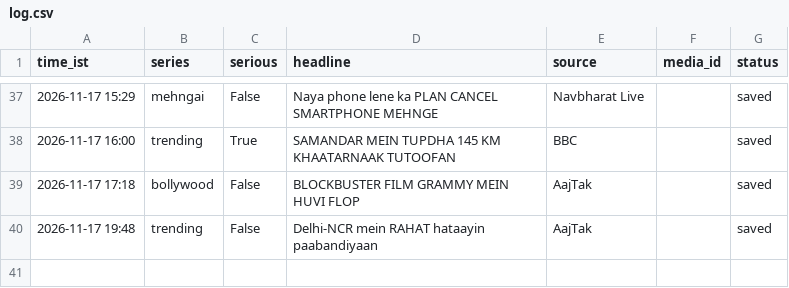
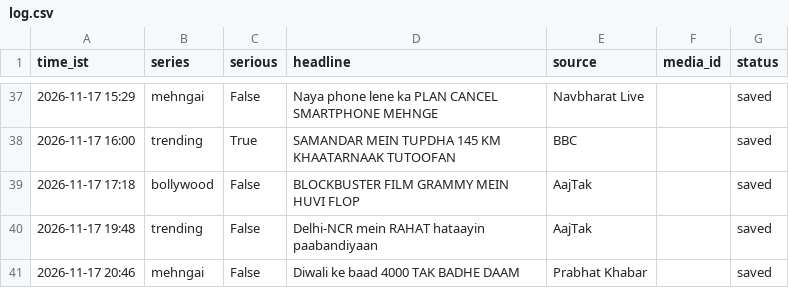
Before and after one commit to rameshprasad8218-lgtm/single-society-bot, a CSV file: data/log.csv, drawn as a sheet; only a part is shown, gaps mark what is left out.

Commit message:
log 2046_mehngai saved

```diff
--- a/data/log.csv
+++ b/data/log.csv
@@ -40 +40,2 @@ time_ist,series,serious,headline,source,media_id,status
 2026-11-17 19:48,trending,False,Delhi-NCR mein RAHAT hataayin paabandiyaan,AajTak,,saved
+2026-11-17 20:46,mehngai,False,Diwali ke baad 4000 TAK BADHE DAAM,Prabhat Khabar,,saved
```
